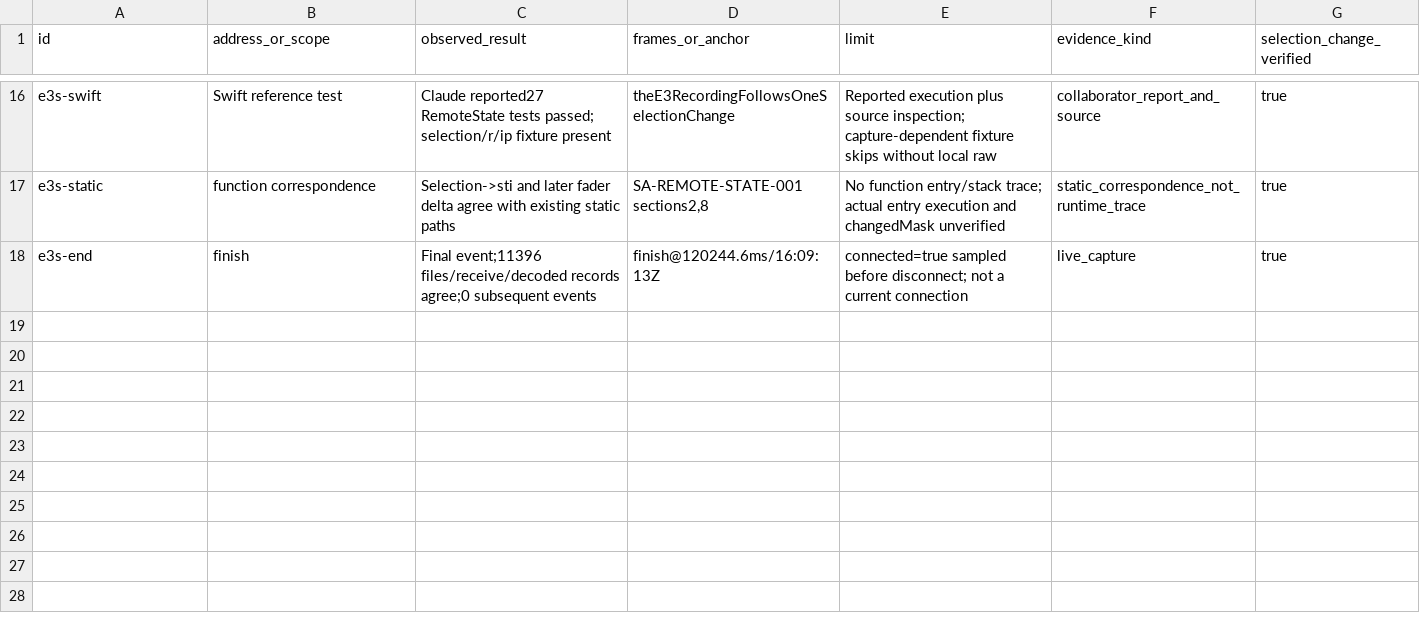
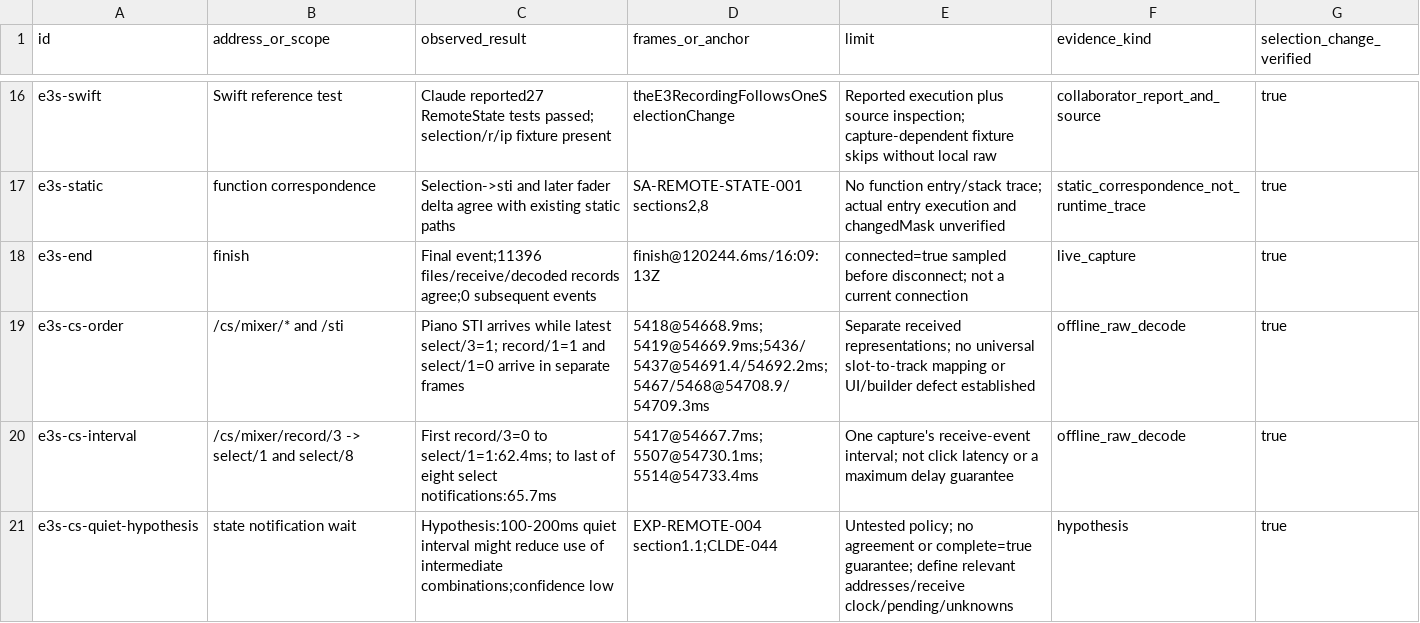
Before and after one commit to uniuninaruru/logic-pro-ctl, a TSV file: Research/protocol/logic-remote-e3-selection-observations.tsv, drawn as a sheet; only a part is shown, gaps mark what is left out.

Commit message:
Document separate Remote slot notification arrival after selection

```diff
--- a/Research/protocol/logic-remote-e3-selection-observations.tsv
+++ b/Research/protocol/logic-remote-e3-selection-observations.tsv
@@ -18 +18,4 @@ e3s-static	function correspondence	Selection->sti and later fader delta agree wi
 e3s-end	finish	Final event;11396 files/receive/decoded records agree;0 subsequent events	finish@120244.6ms/16:09:13Z	connected=true sampled before disconnect; not a current connection	live_capture	true
+e3s-cs-order	/cs/mixer/* and /sti	Piano STI arrives while latest select/3=1; record/1=1 and select/1=0 arrive in separate frames	5418@54668.9ms;5419@54669.9ms;5436/5437@54691.4/54692.2ms;5467/5468@54708.9/54709.3ms	Separate received representations; no universal slot-to-track mapping or UI/builder defect established	offline_raw_decode	true
+e3s-cs-interval	/cs/mixer/record/3 -> select/1 and select/8	First record/3=0 to select/1=1:62.4ms; to last of eight select notifications:65.7ms	5417@54667.7ms;5507@54730.1ms;5514@54733.4ms	One capture's receive-event interval; not click latency or a maximum delay guarantee	offline_raw_decode	true
+e3s-cs-quiet-hypothesis	state notification wait	Hypothesis:100-200ms quiet interval might reduce use of intermediate combinations;confidence low	EXP-REMOTE-004 section1.1;CLDE-044	Untested policy; no agreement or complete=true guarantee; define relevant addresses/receive clock/pending/unknowns	hypothesis	true
```
Also changed, not shown: 3 other files.
